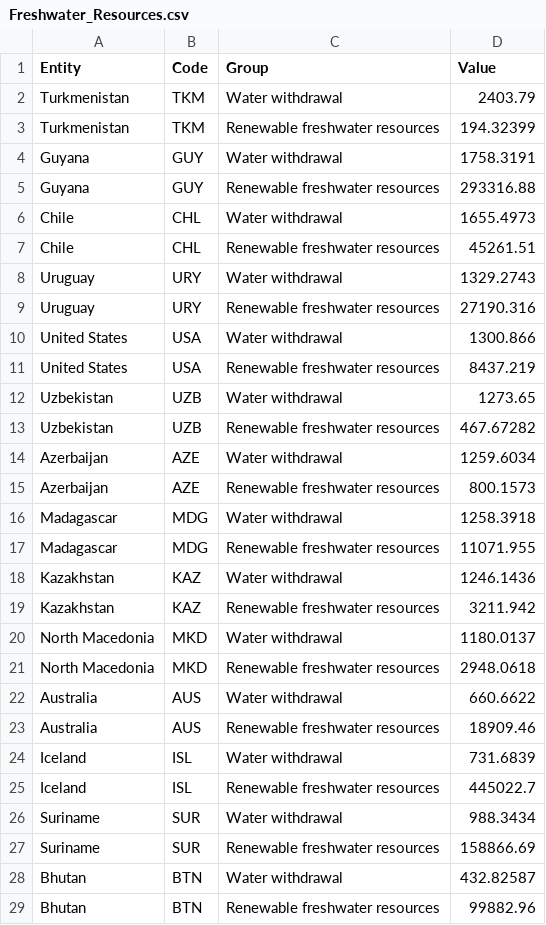
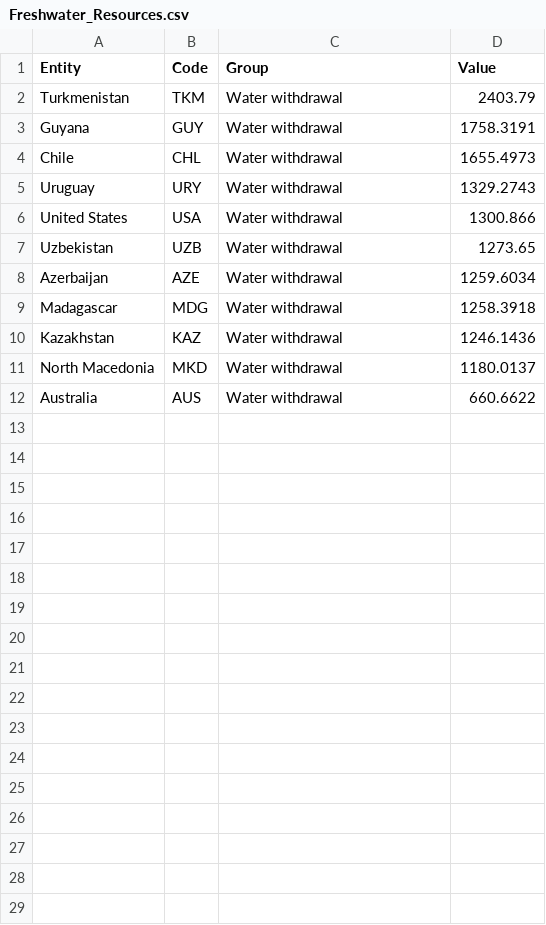
Before and after one commit to mkoi2/FIT3179Assignment2, a CSV file: Data_files/Freshwater_Resources.csv, drawn as a sheet; only a part is shown; the diff covers the shown part only; the diff names each change by its address in the sheet, - before the commit and + after, or states it on an @@ line.

Commit message:
simplify lollipop chart

```diff
--- a/Data_files/Freshwater_Resources.csv
+++ b/Data_files/Freshwater_Resources.csv
-row 3: Turkmenistan | TKM | Renewable freshwater resources | 194.32399
-row 5: Guyana | GUY | Renewable freshwater resources | 293316.88
-row 7: Chile | CHL | Renewable freshwater resources | 45261.51
-row 9: Uruguay | URY | Renewable freshwater resources | 27190.316
-row 11: United States | USA | Renewable freshwater resources | 8437.219
-row 13: Uzbekistan | UZB | Renewable freshwater resources | 467.67282
-row 15: Azerbaijan | AZE | Renewable freshwater resources | 800.1573
-row 17: Madagascar | MDG | Renewable freshwater resources | 11071.955
-row 19: Kazakhstan | KAZ | Renewable freshwater resources | 3211.942
-row 21: North Macedonia | MKD | Renewable freshwater resources | 2948.0618
-row 23: Australia | AUS | Renewable freshwater resources | 18909.46
-row 24: Iceland | ISL | Water withdrawal | 731.6839
-row 25: Iceland | ISL | Renewable freshwater resources | 445022.7
-row 26: Suriname | SUR | Water withdrawal | 988.3434
-row 27: Suriname | SUR | Renewable freshwater resources | 158866.69
-row 28: Bhutan | BTN | Water withdrawal | 432.82587
-row 29: Bhutan | BTN | Renewable freshwater resources | 99882.96
```
Also changed, not shown: 12 removed rows elsewhere in this file.
